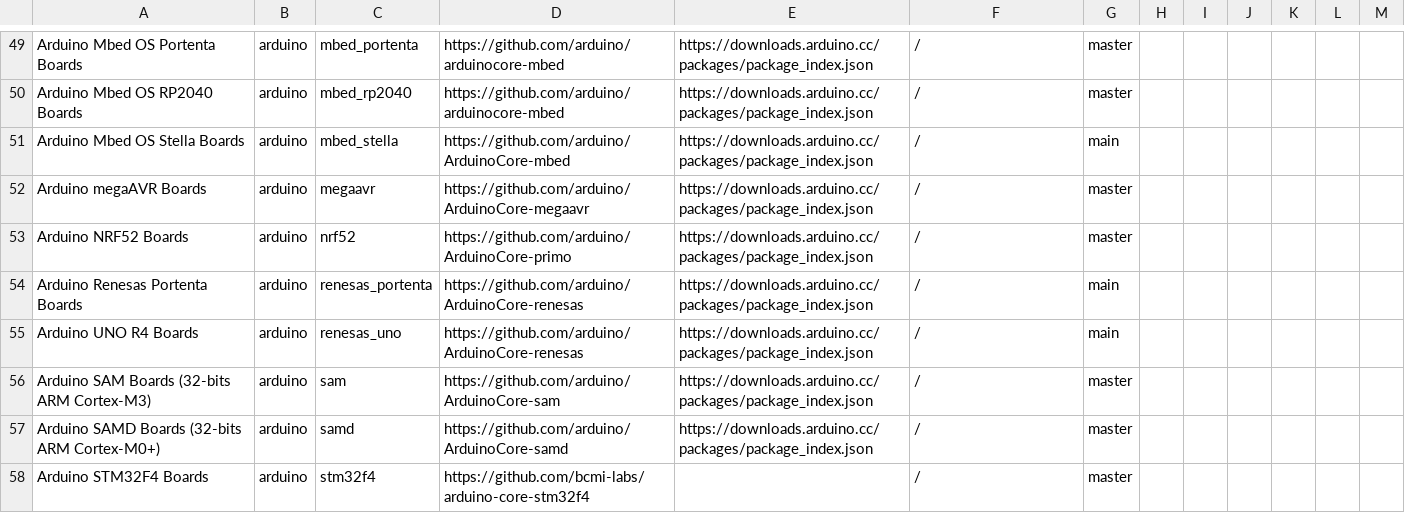
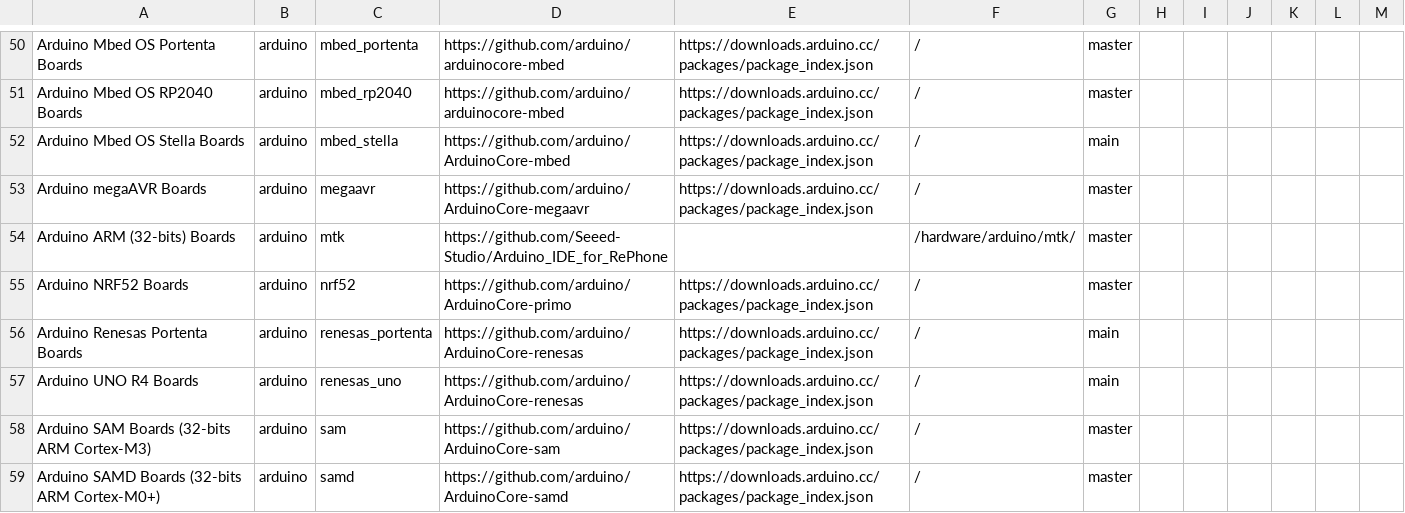
Before and after one commit to per1234/inoplatforms, a TSV file: ino-hardware-package-list.tsv, drawn as a sheet; only a part is shown, gaps mark what is left out; the shorter side is filled out with more unchanged rows; the diff covers the shown part only; the diff names each change by its address in the sheet, - before the commit and + after, or states it on an @@ line.

```diff
--- a/ino-hardware-package-list.tsv
+++ b/ino-hardware-package-list.tsv
+row 54: Arduino ARM (32-bits) Boards | arduino | mtk | https://github.com/Seeed-Studio/Arduino_IDE_for_RePhone |  | /hardware/arduino/mtk/ | master
```
Also changed, not shown: 14 added rows elsewhere in this file.
